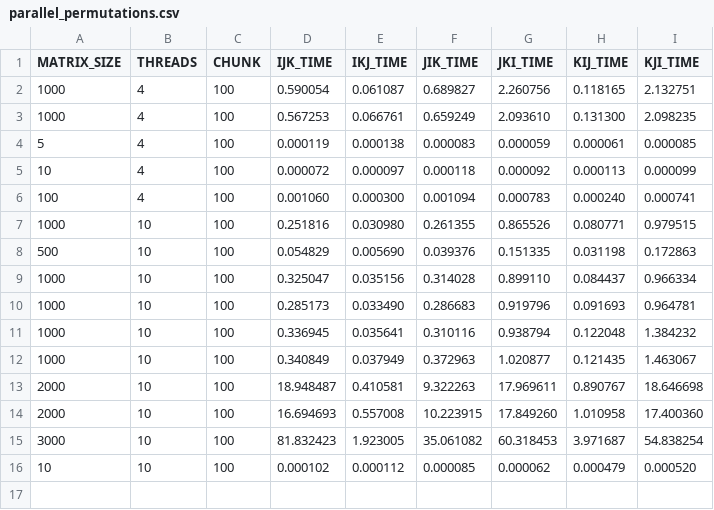
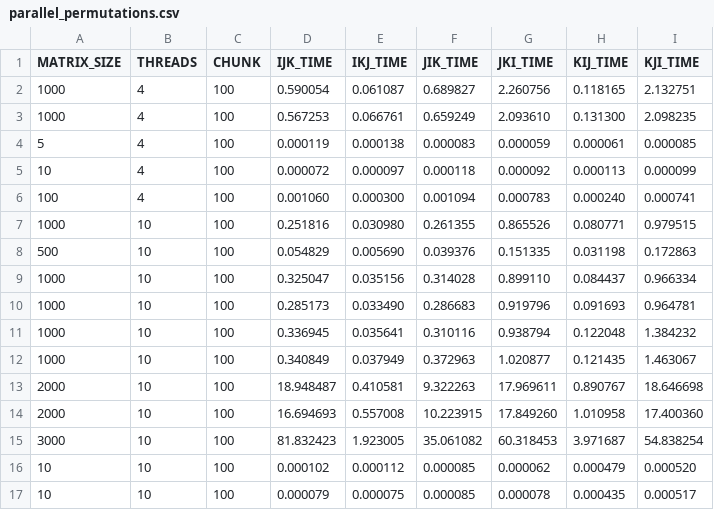
Before and after one commit to paulhondola/OpenMP-Dense-Matrix-Multiplication, a CSV file: benchmark/data/parallel_permutations.csv, drawn as a sheet.

Commit message:
Add classic vs improved matrix multiplication benchmark
Introduces a new benchmark and test for comparing classic and improved matrix multiplication algorithms, including serial and parallel variants. Updates CSV data files with new results, increases default matrix size to 1000, and generalizes timing array parameters in test functions.

```diff
--- a/benchmark/data/parallel_permutations.csv
+++ b/benchmark/data/parallel_permutations.csv
@@ -16 +16,2 @@ MATRIX_SIZE,THREADS,CHUNK,IJK_TIME,IKJ_TIME,JIK_TIME,JKI_TIME,KIJ_TIME,KJI_TIME
 10,10,100,0.000102,0.000112,0.000085,0.000062,0.000479,0.000520
+10,10,100,0.000079,0.000075,0.000085,0.000078,0.000435,0.000517
```
Also changed, not shown: benchmark/data/serial_permutations.csv, 6 other files.
